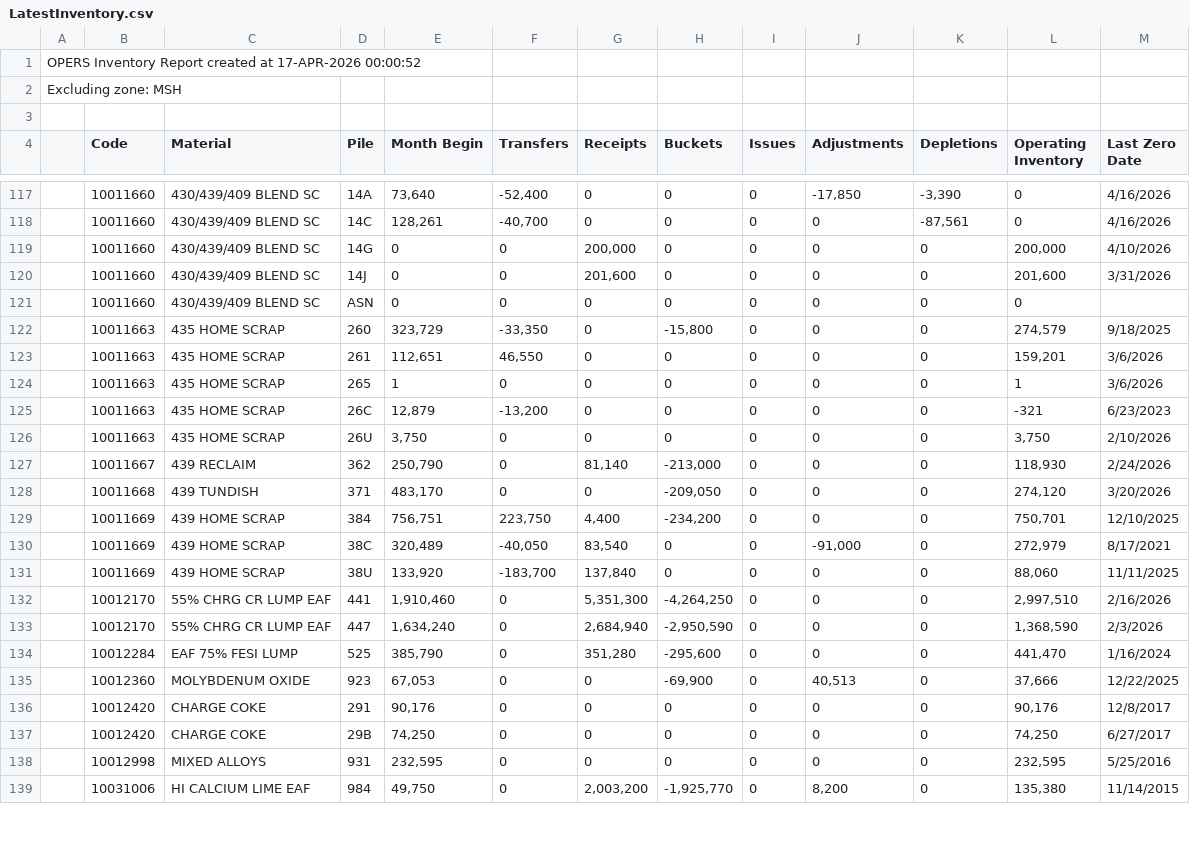
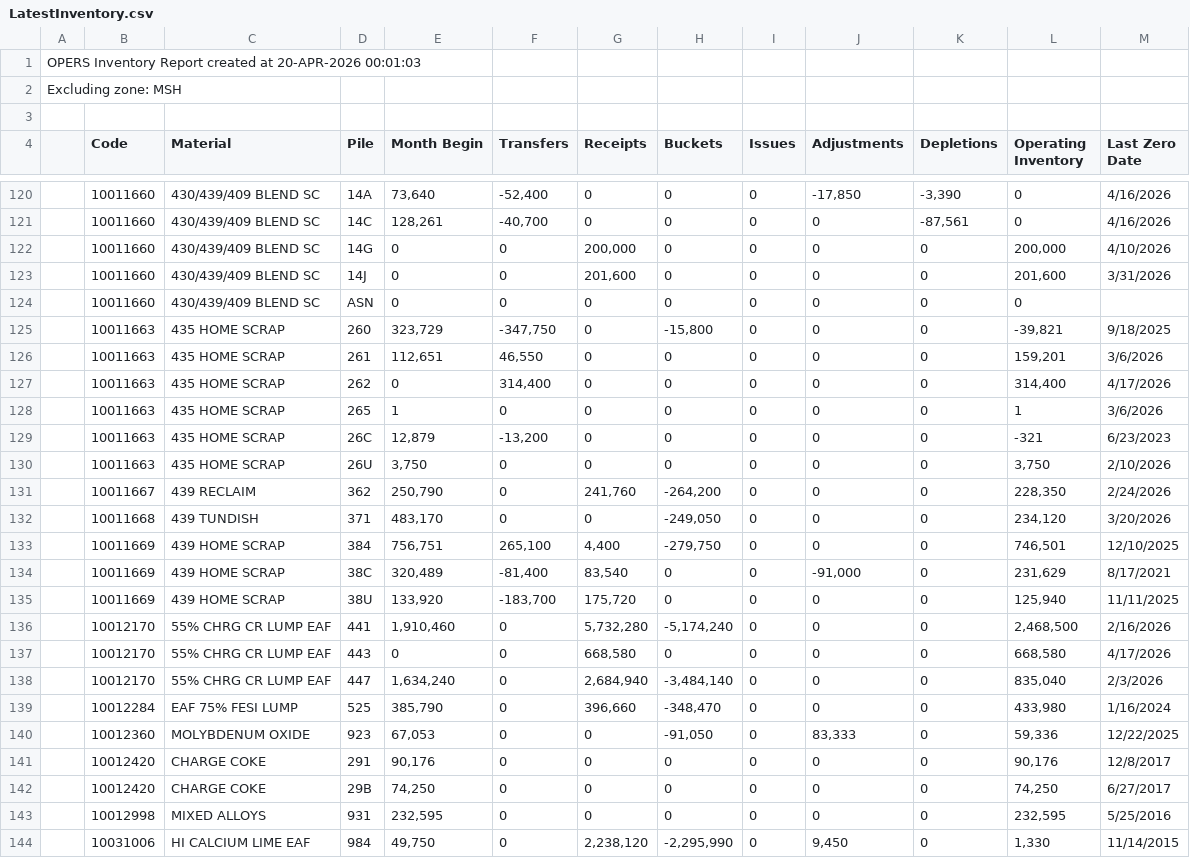
Before and after one commit to Harsco36Map/Yardmap, a CSV file: LatestInventory.csv, drawn as a sheet; only a part is shown, gaps mark what is left out; the diff covers the shown part only.

Commit message:
Add files via upload

```diff
--- a/LatestInventory.csv
+++ b/LatestInventory.csv
@@ -1,2 +1,2 @@
-OPERS Inventory Report created at 17-APR-2026 00:00:52
+OPERS Inventory Report created at 20-APR-2026 00:01:03
 Excluding zone: MSH
@@ -121,4 +124,5 @@ Excluding zone: MSH
 ,"10011660","430/439/409 BLEND SC","ASN ","0","0","0","0","0","0","0","0",""
-,"10011663","435 HOME SCRAP","260 ","323,729","-33,350","0","-15,800","0","0","0","274,579","9/18/2025"
+,"10011663","435 HOME SCRAP","260 ","323,729","-347,750","0","-15,800","0","0","0","-39,821","9/18/2025"
 ,"10011663","435 HOME SCRAP","261 ","112,651","46,550","0","0","0","0","0","159,201","3/6/2026"
+,"10011663","435 HOME SCRAP","262 ","0","314,400","0","0","0","0","0","314,400","4/17/2026"
 ,"10011663","435 HOME SCRAP","265 ","1","0","0","0","0","0","0","1","3/6/2026"
@@ -126,11 +130,12 @@ Excluding zone: MSH
 ,"10011663","435 HOME SCRAP","26U ","3,750","0","0","0","0","0","0","3,750","2/10/2026"
-,"10011667","439 RECLAIM","362 ","250,790","0","81,140","-213,000","0","0","0","118,930","2/24/2026"
-,"10011668","439 TUNDISH","371 ","483,170","0","0","-209,050","0","0","0","274,120","3/20/2026"
-,"10011669","439 HOME SCRAP","384 ","756,751","223,750","4,400","-234,200","0","0","0","750,701","12/10/2025"
-,"10011669","439 HOME SCRAP","38C ","320,489","-40,050","83,540","0","0","-91,000","0","272,979","8/17/2021"
-,"10011669","439 HOME SCRAP","38U ","133,920","-183,700","137,840","0","0","0","0","88,060","11/11/2025"
-,"10012170","55% CHRG CR LUMP EAF","441 ","1,910,460","0","5,351,300","-4,264,250","0","0","0","2,997,510","2/16/2026"
-,"10012170","55% CHRG CR LUMP EAF","447 ","1,634,240","0","2,684,940","-2,950,590","0","0","0","1,368,590","2/3/2026"
-,"10012284","EAF 75% FESI LUMP","525 ","385,790","0","351,280","-295,600","0","0","0","441,470","1/16/2024"
-,"10012360","MOLYBDENUM OXIDE","923 ","67,053","0","0","-69,900","0","40,513","0","37,666","12/22/2025"
+,"10011667","439 RECLAIM","362 ","250,790","0","241,760","-264,200","0","0","0","228,350","2/24/2026"
+,"10011668","439 TUNDISH","371 ","483,170","0","0","-249,050","0","0","0","234,120","3/20/2026"
+,"10011669","439 HOME SCRAP","384 ","756,751","265,100","4,400","-279,750","0","0","0","746,501","12/10/2025"
+,"10011669","439 HOME SCRAP","38C ","320,489","-81,400","83,540","0","0","-91,000","0","231,629","8/17/2021"
+,"10011669","439 HOME SCRAP","38U ","133,920","-183,700","175,720","0","0","0","0","125,940","11/11/2025"
+,"10012170","55% CHRG CR LUMP EAF","441 ","1,910,460","0","5,732,280","-5,174,240","0","0","0","2,468,500","2/16/2026"
+,"10012170","55% CHRG CR LUMP EAF","443 ","0","0","668,580","0","0","0","0","668,580","4/17/2026"
+,"10012170","55% CHRG CR LUMP EAF","447 ","1,634,240","0","2,684,940","-3,484,140","0","0","0","835,040","2/3/2026"
+,"10012284","EAF 75% FESI LUMP","525 ","385,790","0","396,660","-348,470","0","0","0","433,980","1/16/2024"
+,"10012360","MOLYBDENUM OXIDE","923 ","67,053","0","0","-91,050","0","83,333","0","59,336","12/22/2025"
 ,"10012420","CHARGE COKE","291 ","90,176","0","0","0","0","0","0","90,176","12/8/2017"
@@ -138,2 +143,2 @@ Excluding zone: MSH
 ,"10012998","MIXED ALLOYS","931 ","232,595","0","0","0","0","0","0","232,595","5/25/2016"
-,"10031006","HI CALCIUM LIME EAF","984 ","49,750","0","2,003,200","-1,925,770","0","8,200","0","135,380","11/14/2015"
+,"10031006","HI CALCIUM LIME EAF","984 ","49,750","0","2,238,120","-2,295,990","0","9,450","0","1,330","11/14/2015"
```
Also changed, not shown: 3 added rows and 105 edited cells elsewhere in this file.
